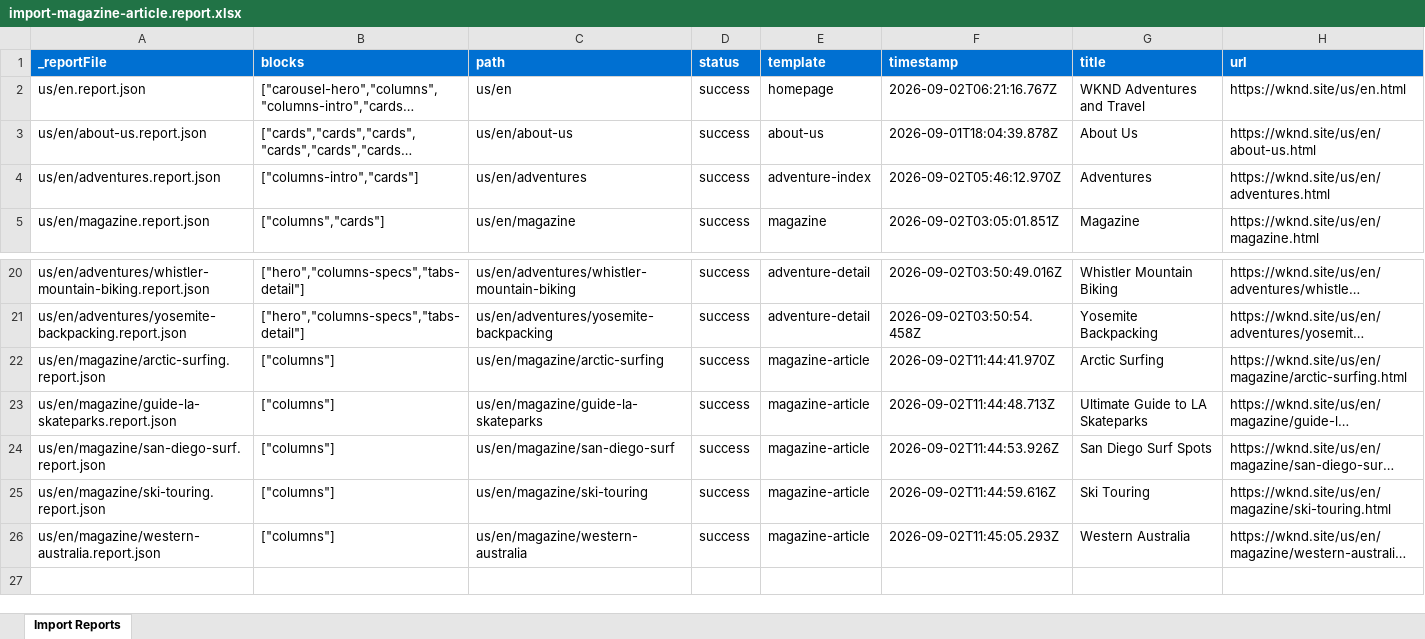
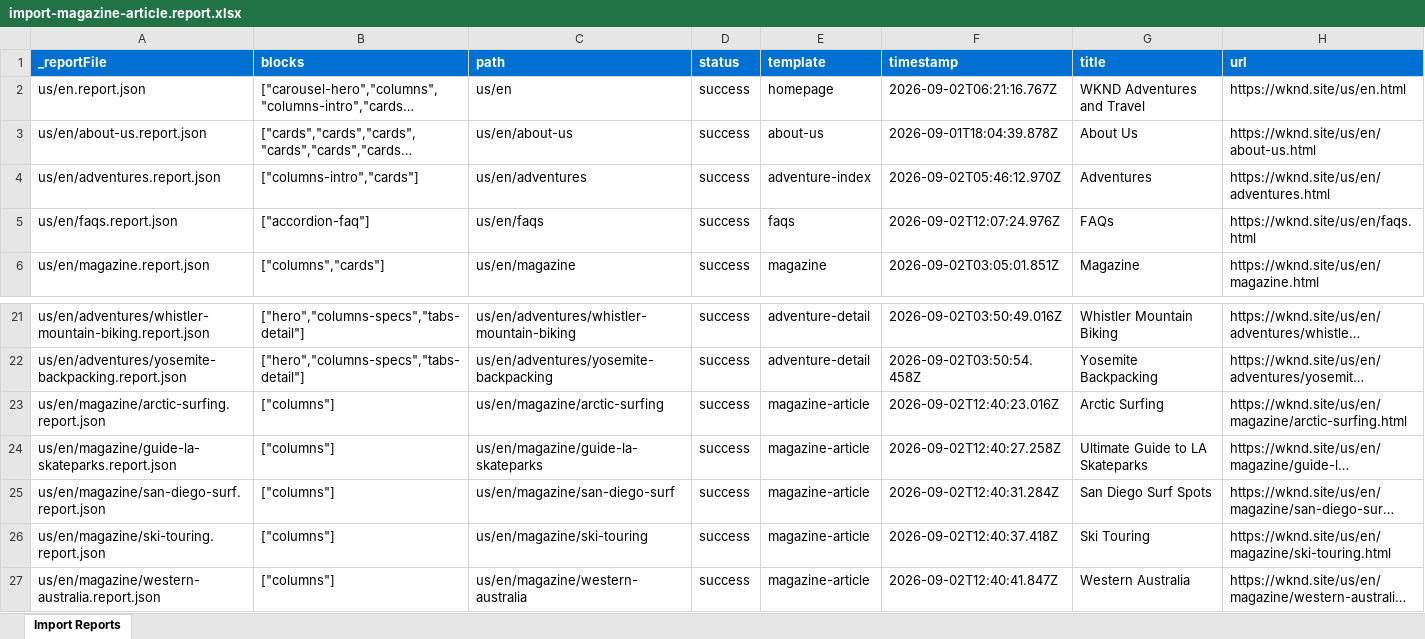
Before and after one commit to shipra-adobe/eds-capstone, an Excel workbook: tools/importer/reports/import-magazine-article.report.xlsx, sheet Import Reports, drawn as a sheet; only a part is shown, gaps mark what is left out; long unchanged cells end in …; values as stored, in another font and other column widths than the file's, no borders; addresses are those after the commit; the diff names each change by its address in the sheet, - before the commit and + after, or states it on an @@ line.

Commit message:
Add footer block, update importer
Automated migration updates generated by Experience Modernization Agent.

Changed files (39):
- blocks/footer/footer.css
- blocks/footer/footer.js
- styles/styles.css
- tools/importer/import-adventure-detail.bundle.js
- tools/importer/import-adventure-detail.js
- tools/importer/import-adventure-index.bundle.js
- tools/importer/import-homepage.bundle.js
- tools/importer/import-magazine-article.bundle.js
- tools/importer/import-magazine.bundle.js
- tools/importer/reports/import-adventure-detail.report.xlsx
- tools/importer/reports/import-adventure-index.report.xlsx
- tools/importer/reports/import-homepage.report.xlsx
- tools/importer/reports/import-magazine-article.report.xlsx
- tools/importer/reports/import-magazine.report.xlsx
- tools/importer/reports/us/en.report.json
- tools/importer/reports/us/en/adventures.report.json
- tools/importer/reports/us/en/adventures/bali-surf-camp.report.json
- tools/importer/reports/us/en/adventures/beervana-portland.report.json
- tools/importer/reports/us/en/adventures/climbing-new-zealand.report.json
- tools/importer/reports/us/en/adventures/colorado-rock-climbing.report.json
- tools/importer/reports/us/en/adventures/cycling-southern-utah.report.json
- tools/importer/reports/us/en/adventures/cycling-tuscany.report.json
- tools/importer/reports/us/en/adventures/downhill-skiing-wyoming.report.json
- tools/importer/reports/us/en/adventures/gastronomic-marais-tour.report.json
- tools/importer/reports/us/en/adventures/napa-wine-tasting.report.json
- tools/importer/reports/us/en/adventures/riverside-camping-australia.report.json
- tools/importer/reports/us/en/adventures/ski-touring-mont-blanc.report.json
- tools/importer/reports/us/en/adventures/surf-camp-costa-rica.report.json
- tools/importer/reports/us/en/adventures/tahoe-skiing.report.json
- tools/importer/reports/us/en/adventures/west-coast-cycling.report.json
- tools/importer/reports/us/en/adventures/whistler-mountain-biking.report.json
- tools/importer/reports/us/en/adventures/yosemite-backpacking.report.json
- tools/importer/reports/us/en/magazine.report.json
- tools/importer/reports/us/en/magazine/arctic-surfing.report.json
- tools/importer/reports/us/en/magazine/guide-la-skateparks.report.json
- tools/importer/reports/us/en/magazine/san-diego-surf.report.json
- tools/importer/reports/us/en/magazine/ski-touring.report.json
- tools/importer/reports/us/en/magazine/western-australia.report.json
- tools/importer/transformers/wknd-cleanup.js

```diff
--- a/tools/importer/reports/import-magazine-article.report.xlsx (sheet Import Reports)
+++ b/tools/importer/reports/import-magazine-article.report.xlsx (sheet Import Reports)
+row 5: us/en/faqs.report.json | ["accordion-faq"] | us/en/faqs | success | faqs | 2026-09-02T12:07:24.976Z | FAQs | https://wknd.site/us/en/faqs.html
-F23 (timestamp): 2026-09-02T11:44:41.970Z
+F23 (timestamp): 2026-09-02T12:40:23.016Z
-F24 (timestamp): 2026-09-02T11:44:48.713Z
+F24 (timestamp): 2026-09-02T12:40:27.258Z
-F25 (timestamp): 2026-09-02T11:44:53.926Z
+F25 (timestamp): 2026-09-02T12:40:31.284Z
-F26 (timestamp): 2026-09-02T11:44:59.616Z
+F26 (timestamp): 2026-09-02T12:40:37.418Z
-F27 (timestamp): 2026-09-02T11:45:05.293Z
+F27 (timestamp): 2026-09-02T12:40:41.847Z
```
Also changed, not shown: tools/importer/reports/import-adventure-detail.report.xlsx, tools/importer/reports/import-adventure-index.report.xlsx, 36 other files.
